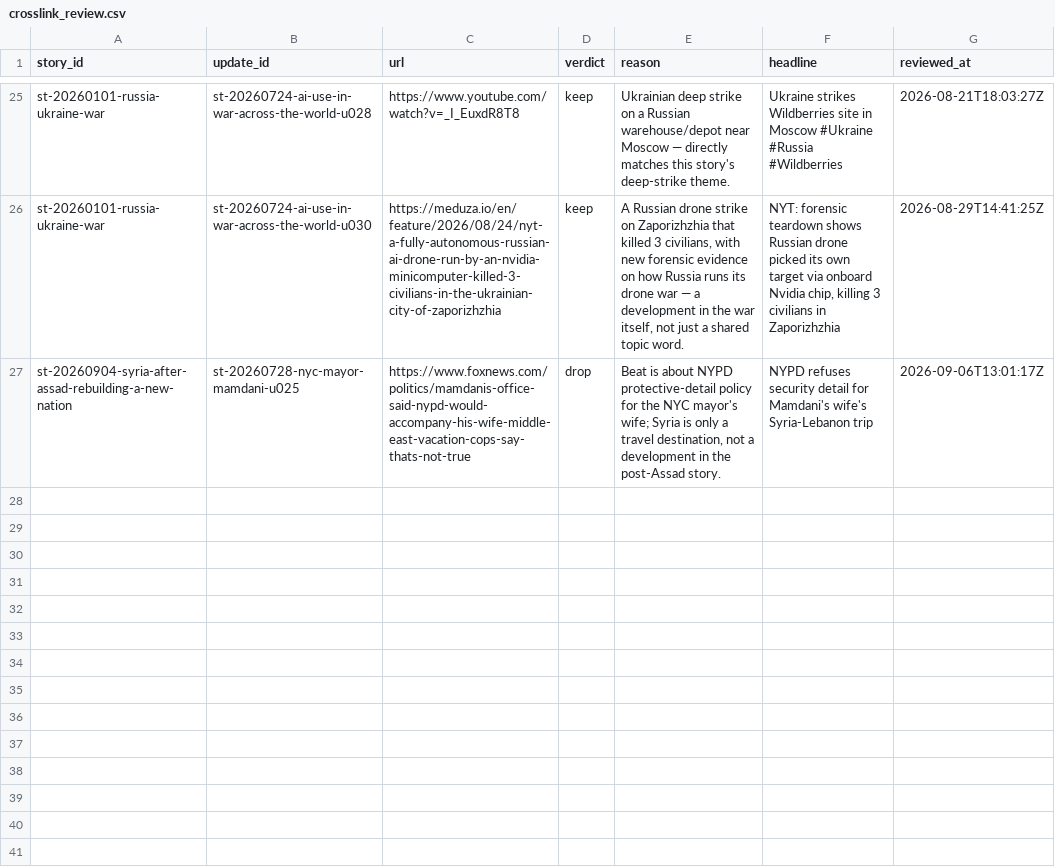
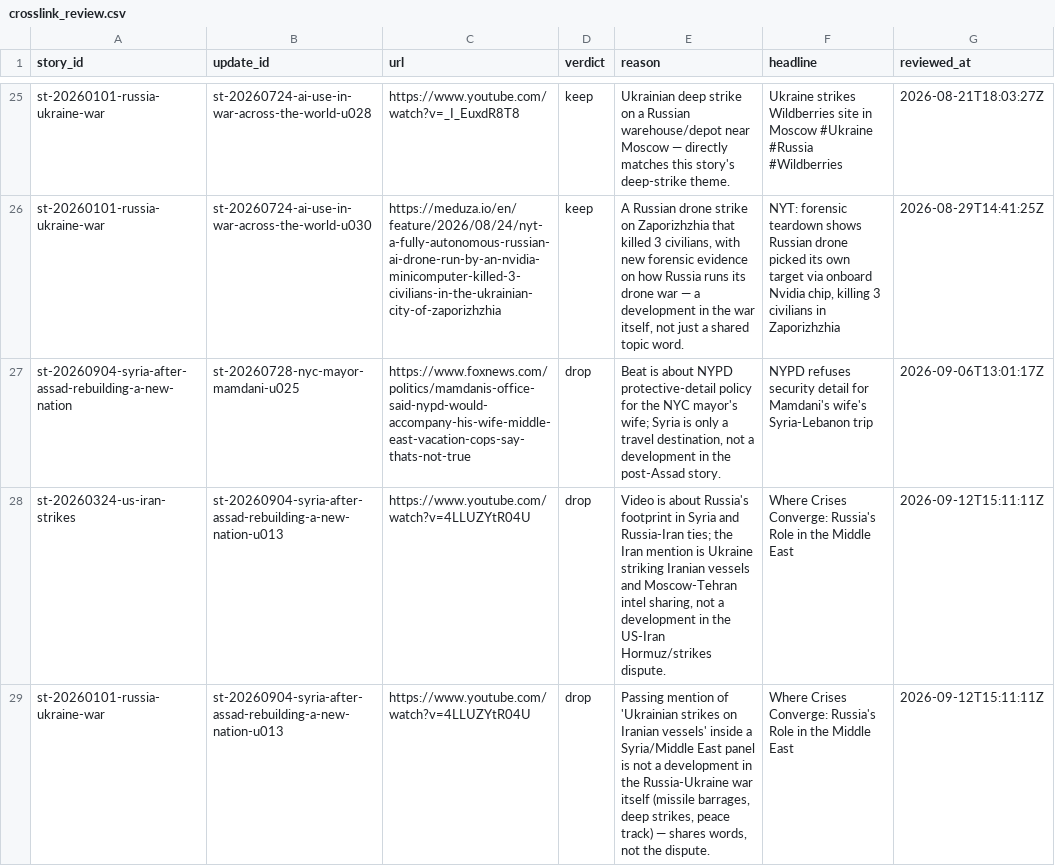
Before and after one commit to chiragr5241/Geopolitics, a CSV file: data/crosslink_review.csv, drawn as a sheet; only a part is shown, gaps mark what is left out; the diff names each change by its address in the sheet, - before the commit and + after, or states it on an @@ line.

```diff
--- a/data/crosslink_review.csv
+++ b/data/crosslink_review.csv
+row 28: st-20260324-us-iran-strikes | st-20260904-syria-after-assad-rebuilding-a-new-nation-u013 | https://www.youtube.com/watch?v=4LLUZYtR04U | drop | Video is about Russia's footprint in Syria and Russia-Iran ties; the Iran mention is Ukraine striking Iranian vessels and Moscow-Tehran intel sharing, not a development in the US-Iran Hormuz/strikes dispute. | Where Crises Converge: Russia's Role in the Middle East | 2026-09-12T15:11:11Z
+row 29: st-20260101-russia-ukraine-war | st-20260904-syria-after-assad-rebuilding-a-new-nation-u013 | https://www.youtube.com/watch?v=4LLUZYtR04U | drop | Passing mention of 'Ukrainian strikes on Iranian vessels' inside a Syria/Middle East panel is not a development in the Russia-Ukraine war itself (missile barrages, deep strikes, peace track) — shares words, not the dispute. | Where Crises Converge: Russia's Role in the Middle East | 2026-09-12T15:11:11Z
```
Also changed, not shown: data/sources.csv, data/story_updates.csv, 4 other files.
